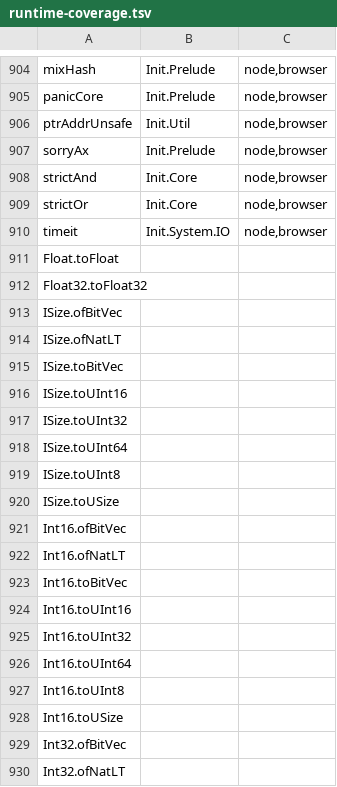
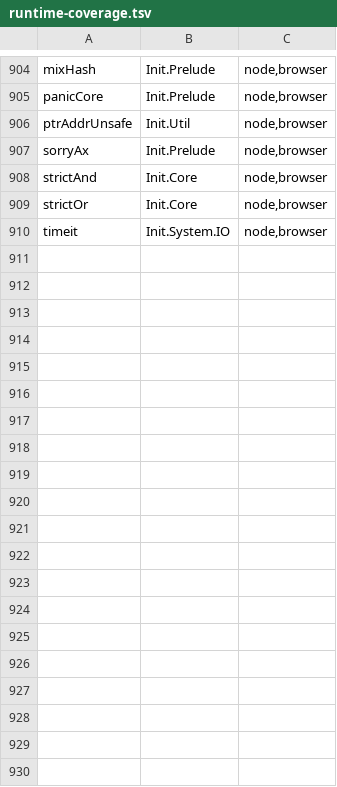
Before and after one commit to maxdeviant/leanscript, a TSV file: site/data/runtime-coverage.tsv, drawn as a sheet; only a part is shown, gaps mark what is left out; the diff covers the shown part only.

```diff
--- a/site/data/runtime-coverage.tsv
+++ b/site/data/runtime-coverage.tsv
@@ -910,21 +910 @@ strictOr	Init.Core	node,browser
 timeit	Init.System.IO	node,browser
-Float.toFloat		
-Float32.toFloat32		
-ISize.ofBitVec		
-ISize.ofNatLT		
-ISize.toBitVec		
-ISize.toUInt16		
-ISize.toUInt32		
-ISize.toUInt64		
-ISize.toUInt8		
-ISize.toUSize		
-Int16.ofBitVec		
-Int16.ofNatLT		
-Int16.toBitVec		
-Int16.toUInt16		
-Int16.toUInt32		
-Int16.toUInt64		
-Int16.toUInt8		
-Int16.toUSize		
-Int32.ofBitVec		
-Int32.ofNatLT		
```
Also changed, not shown: 48 removed rows elsewhere in this file, 4 other files.
